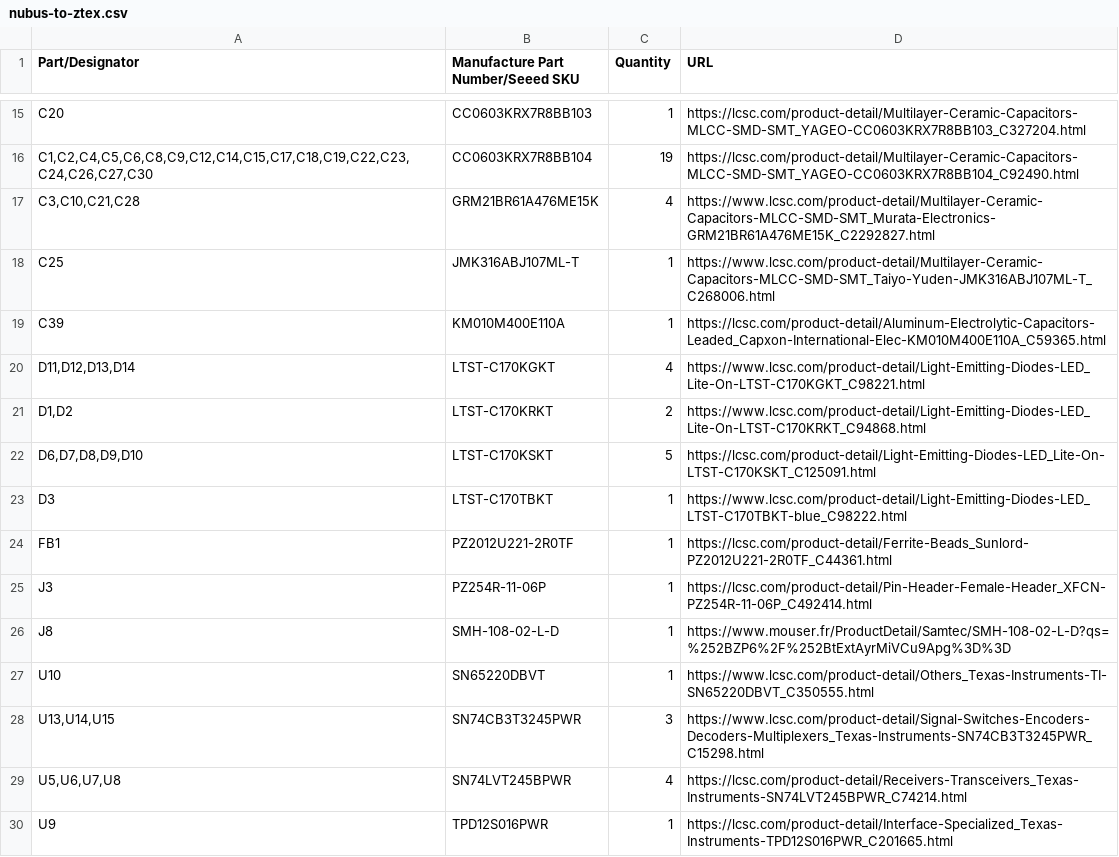
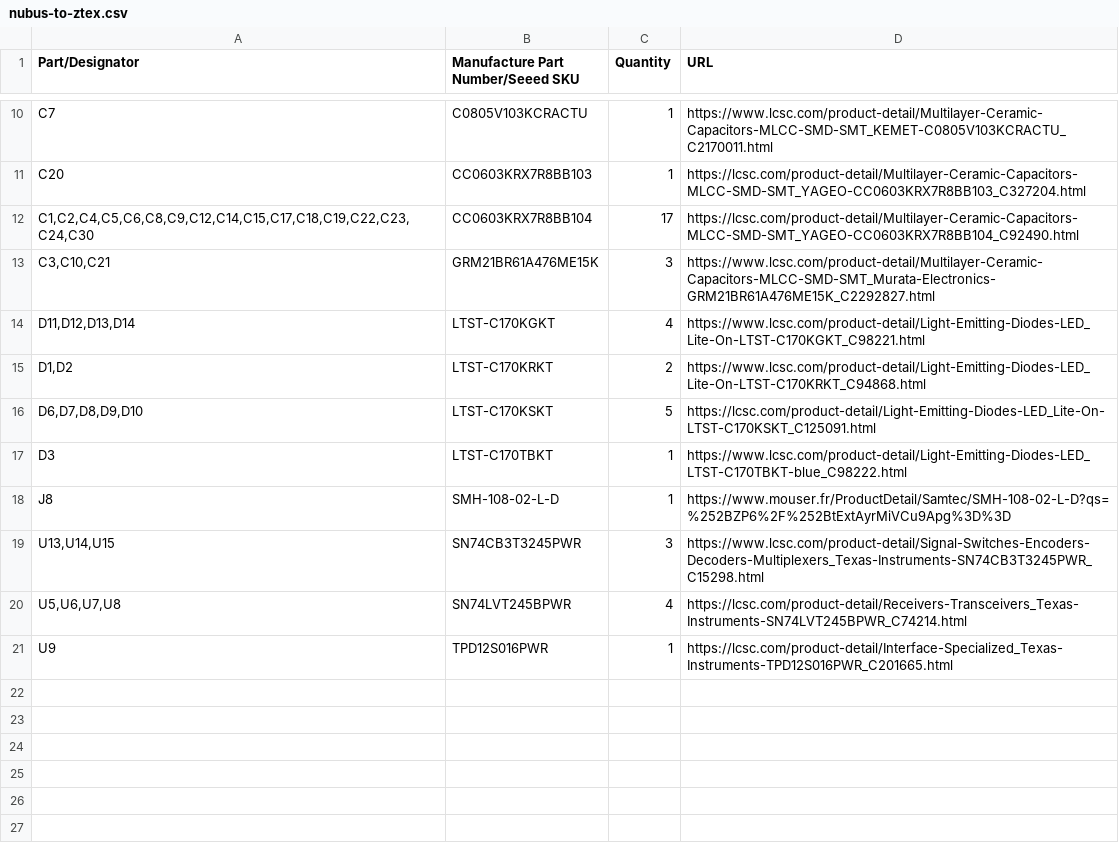
Before and after one commit to MelkhiorVintageComputing/NuBusFPGA, a CSV file: nubus-to-ztex/nubus-to-ztex.csv, drawn as a sheet; only a part is shown, gaps mark what is left out; removed rows and columns are numbered as before the commit, all else as after; the diff covers the shown part only; the diff names each change by its address in the sheet, - before the commit and + after, or states it on an @@ line.

Commit message:
more THT->SMT, lexx expensive parts/assembly (?)

```diff
--- a/nubus-to-ztex/nubus-to-ztex.csv
+++ b/nubus-to-ztex/nubus-to-ztex.csv
+row 10: C7 | C0805V103KCRACTU | 1 | https://www.lcsc.com/product-detail/Multilayer-Ceramic-Capacitors-MLCC-SMD-SMT_KEMET-C0805V103KCRACTU_C2170011.html
-A12 (Part/Designator): C1,C2,C4,C5,C6,C8,C9,C12,C14,C15,C17,C18,C19,C22,C23,C24,C26,C27,C30
+A12 (Part/Designator): C1,C2,C4,C5,C6,C8,C9,C12,C14,C15,C17,C18,C19,C22,C23,C24,C30
-C12 (Quantity): 19
+C12 (Quantity): 17
-A13 (Part/Designator): C3,C10,C21,C28
+A13 (Part/Designator): C3,C10,C21
-C13 (Quantity): 4
+C13 (Quantity): 3
-row 18: C25 | JMK316ABJ107ML-T | 1 | https://www.lcsc.com/product-detail/Multilayer-Ceramic-Capacitors-MLCC-SMD-SMT_Taiyo-Yuden-JMK316ABJ107ML-T_C268006.html
-row 19: C39 | KM010M400E110A | 1 | https://lcsc.com/product-detail/Aluminum-Electrolytic-Capacitors-Leaded_Capxon-International-Elec-KM010M400E110A_C59365.html
-row 24: FB1 | PZ2012U221-2R0TF | 1 | https://lcsc.com/product-detail/Ferrite-Beads_Sunlord-PZ2012U221-2R0TF_C44361.html
-row 25: J3 | PZ254R-11-06P | 1 | https://lcsc.com/product-detail/Pin-Header-Female-Header_XFCN-PZ254R-11-06P_C492414.html
-row 27: U10 | SN65220DBVT | 1 | https://www.lcsc.com/product-detail/Others_Texas-Instruments-TI-SN65220DBVT_C350555.html
```
Also changed, not shown: 2 added rows, 8 removed rows and 2 edited cells elsewhere in this file, 38 other files.
